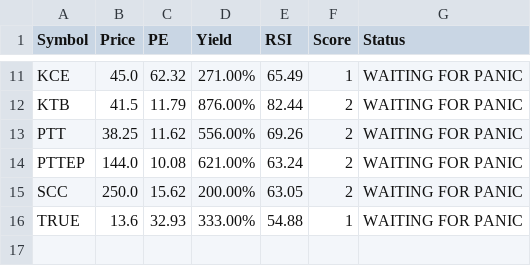
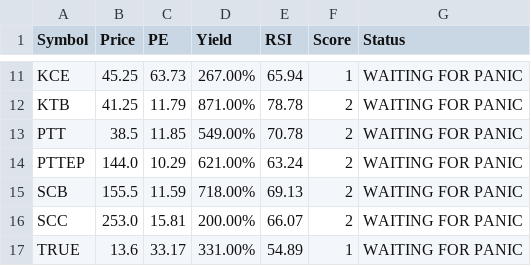
Before and after one commit to dcce-dccre/thai-stock-scanner, a CSV file: data.csv, drawn as a sheet; only a part is shown, gaps mark what is left out; addresses are those after the commit; the diff covers the shown part only; the diff names each change by its address in the sheet, - before the commit and + after, or states it on an @@ line.

```diff
--- a/data.csv
+++ b/data.csv
-B11 (Price): 45.0
+B11 (Price): 45.25
-C11 (PE): 62.32
+C11 (PE): 63.73
-D11 (Yield): 271.00%
+D11 (Yield): 267.00%
-E11 (RSI): 65.49
+E11 (RSI): 65.94
-B12 (Price): 41.5
+B12 (Price): 41.25
-D12 (Yield): 876.00%
+D12 (Yield): 871.00%
-E12 (RSI): 82.44
+E12 (RSI): 78.78
-B13 (Price): 38.25
+B13 (Price): 38.5
-C13 (PE): 11.62
+C13 (PE): 11.85
-D13 (Yield): 556.00%
+D13 (Yield): 549.00%
-E13 (RSI): 69.26
+E13 (RSI): 70.78
-C14 (PE): 10.08
+C14 (PE): 10.29
+row 15: SCB | 155.5 | 11.59 | 718.00% | 69.13 | 2 | WAITING FOR PANIC
-B16 (Price): 250.0
+B16 (Price): 253.0
-C16 (PE): 15.62
+C16 (PE): 15.81
-E16 (RSI): 63.05
+E16 (RSI): 66.07
-C17 (PE): 32.93
+C17 (PE): 33.17
-D17 (Yield): 333.00%
+D17 (Yield): 331.00%
-E17 (RSI): 54.88
+E17 (RSI): 54.89
```
Also changed, not shown: 29 edited cells elsewhere in this file.
